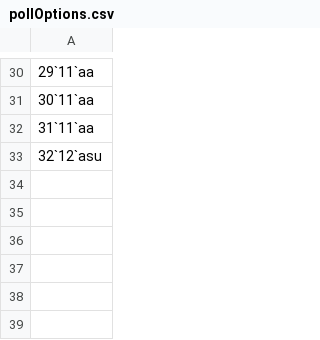
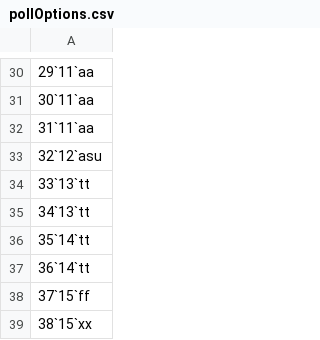
Before and after one commit to AINSHAMS-A-M/AMV, a CSV file: src/data/pollOptions.csv, drawn as a sheet; only a part is shown, gaps mark what is left out; the diff names each change by its address in the sheet, - before the commit and + after, or states it on an @@ line.

```diff
--- a/src/data/pollOptions.csv
+++ b/src/data/pollOptions.csv
+row 34: 33`13`tt
+row 35: 34`13`tt
+row 36: 35`14`tt
+row 37: 36`14`tt
+row 38: 37`15`ff
+row 39: 38`15`xx
```
Also changed, not shown: src/data/polls.csv, 18 other files.
